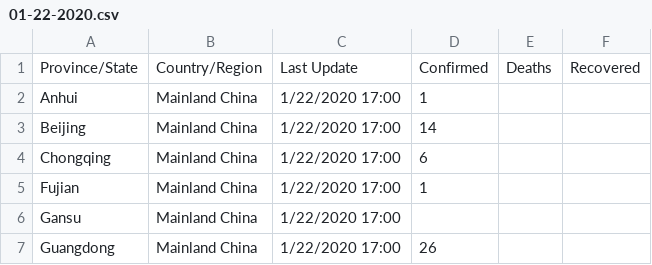
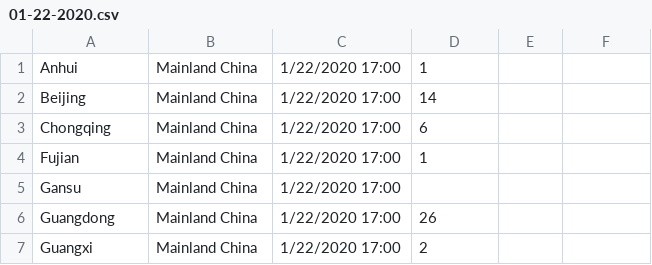
Before and after one commit to Camposm97/SBUHack-CEWIT2020, a CSV file: res/csse_covid_19_data/csse_covid_19_daily_reports/01-22-2020.csv, drawn as a sheet; only a part is shown; the shorter side is filled out with more unchanged rows; the diff names each change by its address in the sheet, - before the commit and + after, or states it on an @@ line.

Commit message:
This included the data scraper and class for holding information

```diff
--- a/res/csse_covid_19_data/csse_covid_19_daily_reports/01-22-2020.csv
+++ b/res/csse_covid_19_data/csse_covid_19_daily_reports/01-22-2020.csv
-row 1: Province/State | Country/Region | Last Update | Confirmed | Deaths | Recovered
```
Also changed, not shown: 3 other files.
